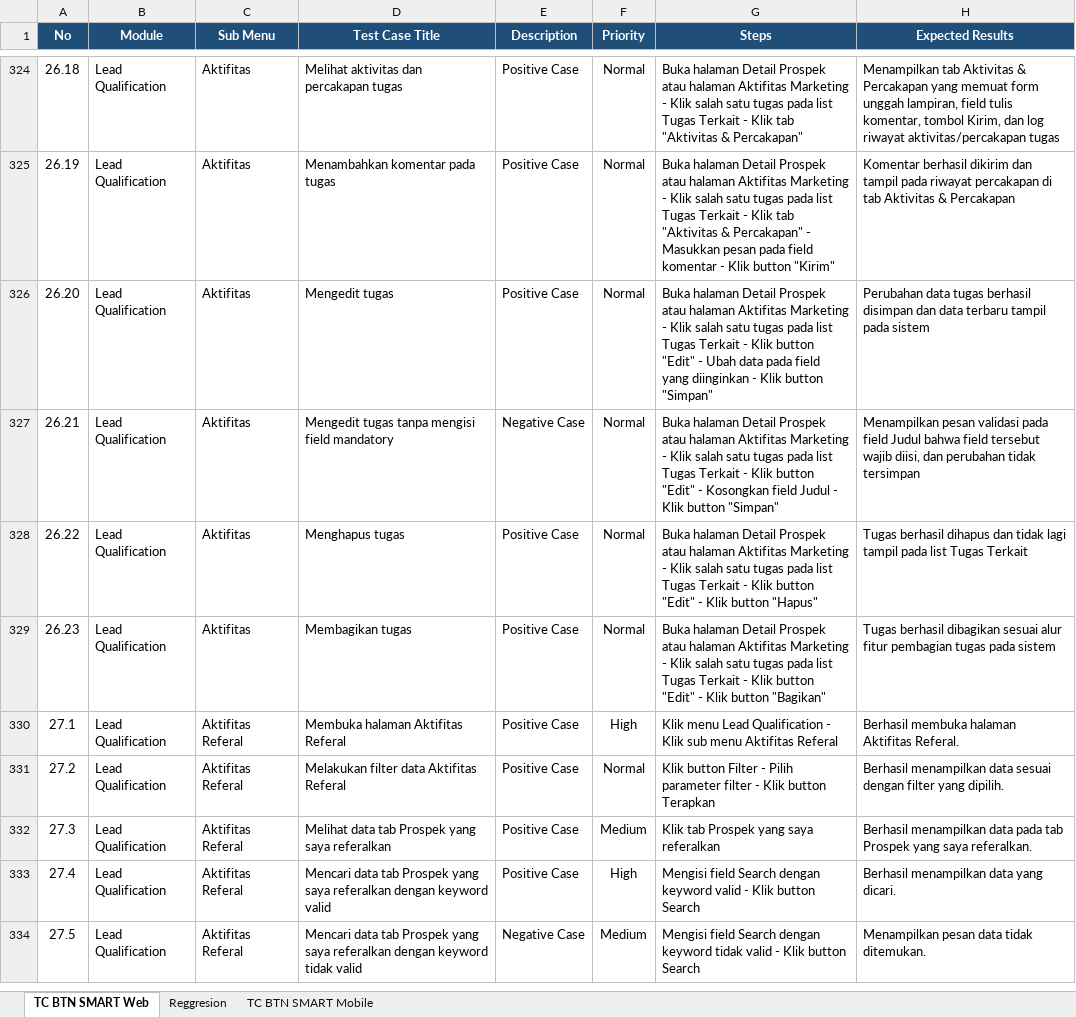
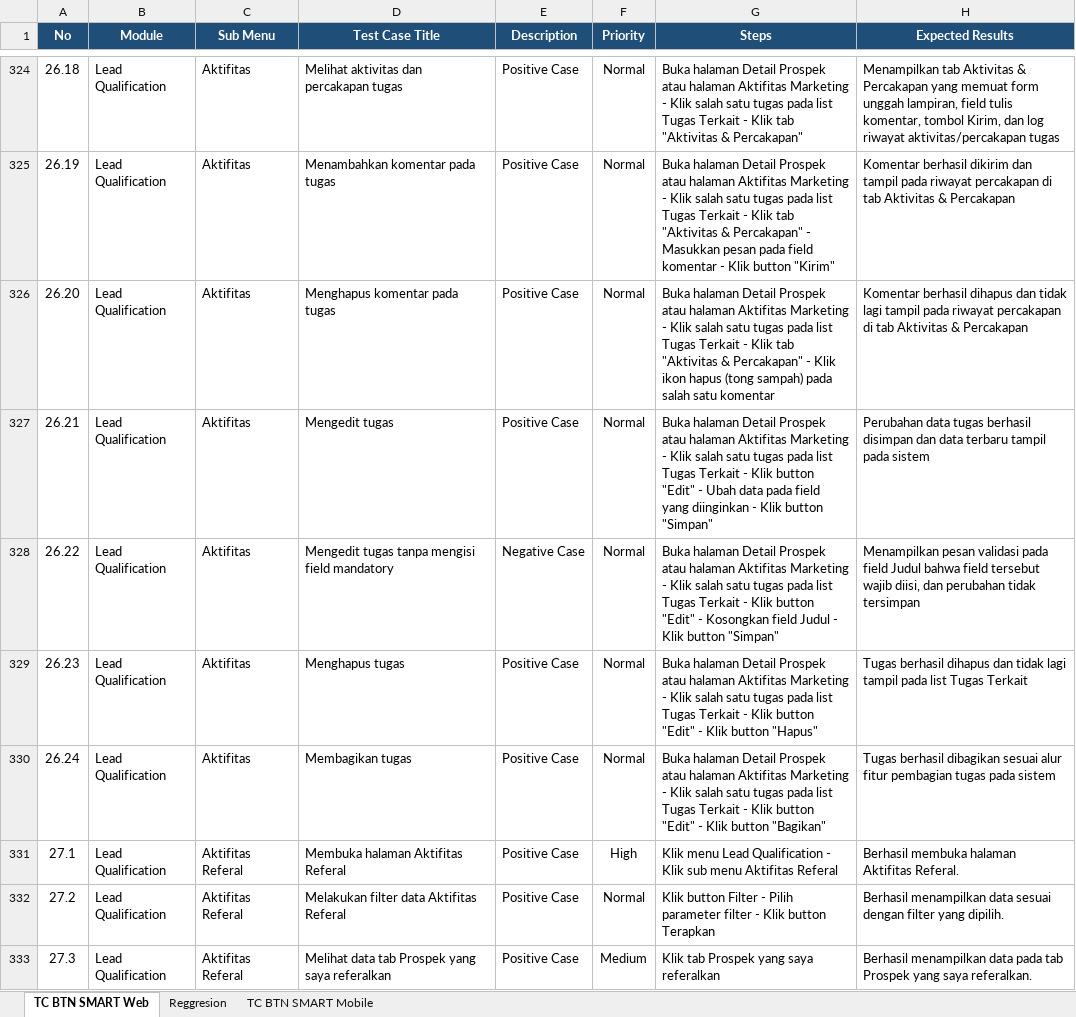
Before and after one commit to muhammaddanihaikal/btn-smart-refactor, an Excel workbook: SIT/Test Case.xlsx, sheet TC BTN SMART Web, drawn as a sheet; only a part is shown, gaps mark what is left out; the shorter side is filled out with more unchanged rows; values as stored, in another font and other column widths than the file's, no borders; the diff names each change by its address in the sheet, - before the commit and + after, or states it on an @@ line.

```diff
--- a/SIT/Test Case.xlsx (sheet TC BTN SMART Web)
+++ b/SIT/Test Case.xlsx (sheet TC BTN SMART Web)
-D326 (Test Case Title): Mengedit tugas
+D326 (Test Case Title): Menghapus komentar pada tugas
-G326 (Steps): …- Klik button "Edit" - Ubah data pada field yang diinginkan - Klik button "Simpan"
+G326 (Steps): …- Klik tab "Aktivitas & Percakapan" - Klik ikon hapus (tong sampah) pada salah satu komentar
-H326 (Expected Results): Perubahan data tugas berhasil disimpan dan data terbaru tampil pada sistem
+H326 (Expected Results): Komentar berhasil dihapus dan tidak lagi tampil pada riwayat percakapan di tab Aktivitas & Percakapan
-D327 (Test Case Title): Mengedit tugas tanpa mengisi field mandatory
+D327 (Test Case Title): Mengedit tugas
-E327 (Description): Negative Case
+E327 (Description): Positive Case
-G327 (Steps): …"Edit" - Kosongkan field Judul - Klik…
+G327 (Steps): …"Edit" - Ubah data pada field yang diinginkan - Klik…
-H327 (Expected Results): Menampilkan pesan validasi pada field Judul bahwa field tersebut wajib diisi, dan perubahan tidak tersimpan
+H327 (Expected Results): Perubahan data tugas berhasil disimpan dan data terbaru tampil pada sistem
-D328 (Test Case Title): Menghapus tugas
+D328 (Test Case Title): Mengedit tugas tanpa mengisi field mandatory
-E328 (Description): Positive Case
+E328 (Description): Negative Case
-G328 (Steps): …"Edit" - Klik button "Hapus"
+G328 (Steps): …"Edit" - Kosongkan field Judul - Klik button "Simpan"
-H328 (Expected Results): Tugas berhasil dihapus dan tidak lagi tampil pada list Tugas Terkait
+H328 (Expected Results): Menampilkan pesan validasi pada field Judul bahwa field tersebut wajib diisi, dan perubahan tidak tersimpan
-D329 (Test Case Title): Membagikan tugas
+D329 (Test Case Title): Menghapus tugas
-G329 (Steps): …Klik button "Bagikan"
+G329 (Steps): …Klik button "Hapus"
-H329 (Expected Results): Tugas berhasil dibagikan sesuai alur fitur pembagian tugas pada sistem
+H329 (Expected Results): Tugas berhasil dihapus dan tidak lagi tampil pada list Tugas Terkait
+row 330: 26.24 | Lead Qualification | Aktifitas | Membagikan tugas | Positive Case | Normal | Buka halaman Detail Prospek atau halaman Aktifitas Marketing - Klik salah satu tugas pada list Tugas Terkait - Klik button "Edit" - Klik button "Bagikan" | Tugas berhasil dibagikan sesuai alur fitur pembagian tugas pada sistem
```
Also changed, not shown: Test Script/Test Script BTN Smart Refactor.xlsx, 8 other files.
